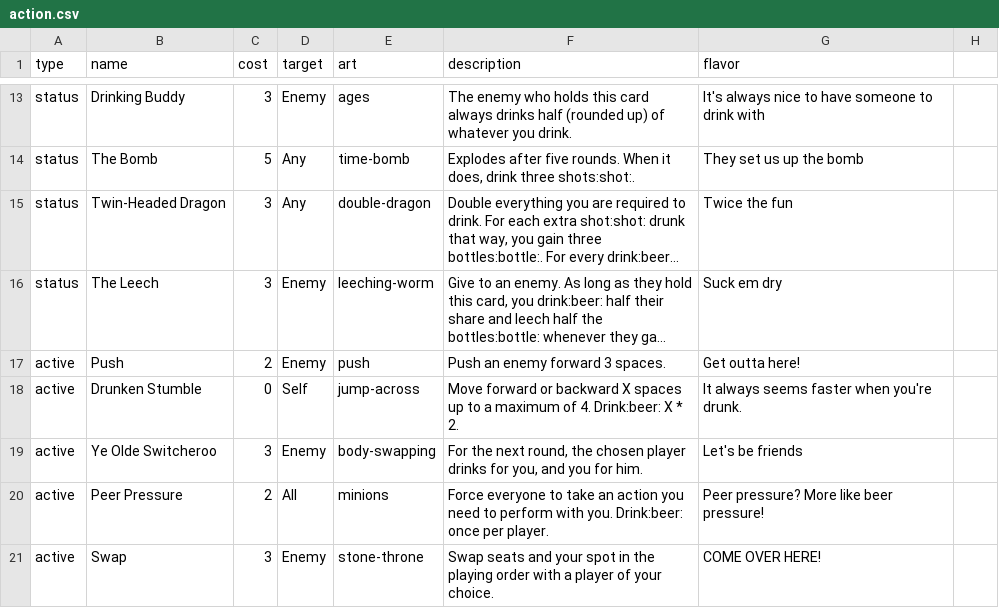
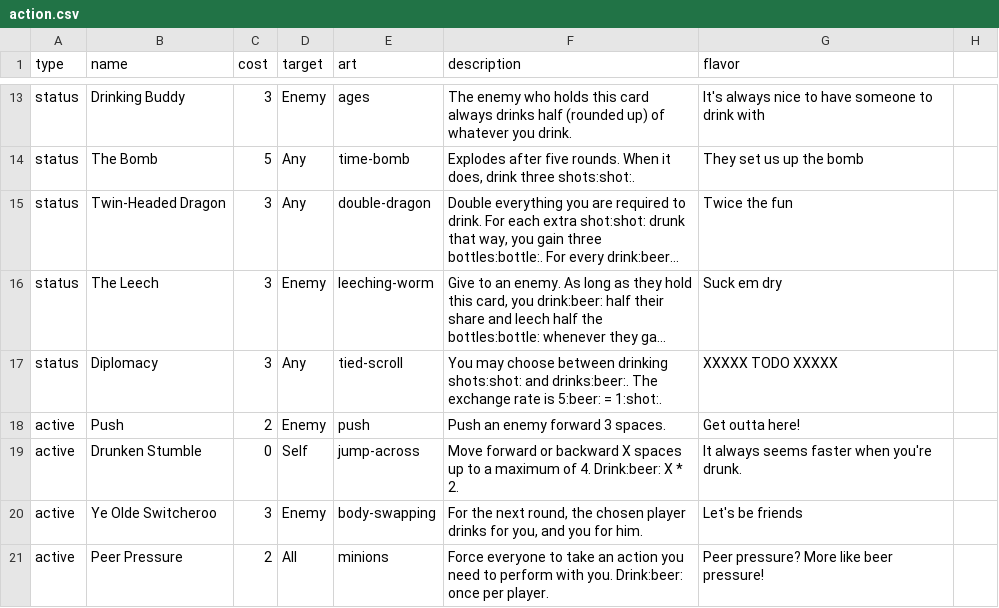
Before and after one commit to Qgel/FratAttack, a CSV file: cards/data/action.csv, drawn as a sheet; only a part is shown, gaps mark what is left out; the shorter side is filled out with more unchanged rows; long unchanged cells end in …; the diff names each change by its address in the sheet, - before the commit and + after, or states it on an @@ line.

Commit message:
Cards

```diff
--- a/cards/data/action.csv
+++ b/cards/data/action.csv
+row 17: status | Diplomacy | 3 | Any | tied-scroll | You may choose between drinking shots:shot: and drinks:beer:. The exchange rate is 5:beer: = 1:shot:. | XXXXX TODO XXXXX
```
Also changed, not shown: cards/data/event.csv.
